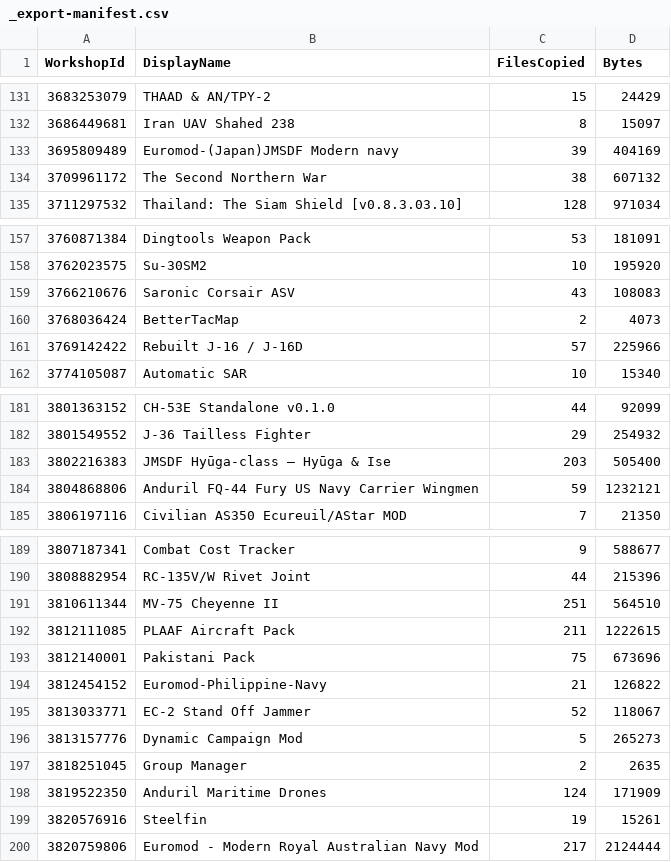
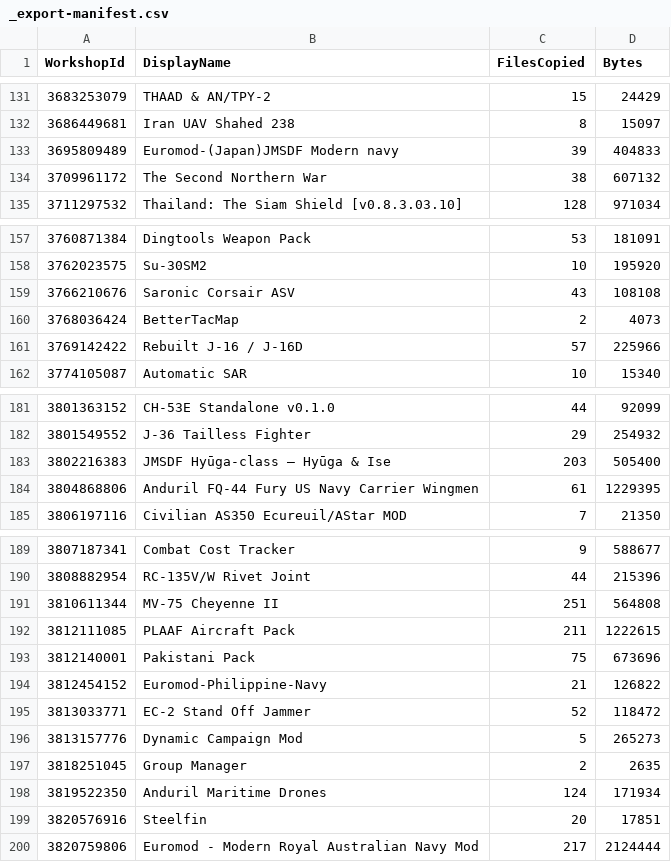
Before and after one commit to SEST-HOBBY/Seapower-mods, a CSV file: mods-source/_export-manifest.csv, drawn as a sheet; only a part is shown, gaps mark what is left out.

Commit message:
chore: capture workshop refresh 2026-10-23

```diff
--- a/mods-source/_export-manifest.csv
+++ b/mods-source/_export-manifest.csv
@@ -132,3 +132,3 @@
 "3686449681","Iran UAV Shahed 238","8","15097"
-"3695809489","Euromod-(Japan)JMSDF Modern navy","39","404169"
+"3695809489","Euromod-(Japan)JMSDF Modern navy","39","404833"
 "3709961172","The Second Northern War","38","607132"
@@ -158,3 +158,3 @@
 "3762023575","Su-30SM2","10","195920"
-"3766210676","Saronic Corsair ASV","43","108083"
+"3766210676","Saronic Corsair ASV","43","108108"
 "3768036424","BetterTacMap","2","4073"
@@ -183,3 +183,3 @@
 "3802216383","JMSDF Hyūga-class — Hyūga & Ise","203","505400"
-"3804868806","Anduril FQ-44 Fury US Navy Carrier Wingmen","59","1232121"
+"3804868806","Anduril FQ-44 Fury US Navy Carrier Wingmen","61","1229395"
 "3806197116","Civilian AS350 Ecureuil/AStar MOD","7","21350"
@@ -190,3 +190,3 @@
 "3808882954","RC-135V/W Rivet Joint","44","215396"
-"3810611344","MV-75 Cheyenne II","251","564510"
+"3810611344","MV-75 Cheyenne II","251","564808"
 "3812111085","PLAAF Aircraft Pack","211","1222615"
@@ -194,7 +194,7 @@
 "3812454152","Euromod-Philippine-Navy","21","126822"
-"3813033771","EC-2 Stand Off Jammer","52","118067"
+"3813033771","EC-2 Stand Off Jammer","52","118472"
 "3813157776","Dynamic Campaign Mod","5","265273"
 "3818251045","Group Manager","2","2635"
-"3819522350","Anduril Maritime Drones","124","171909"
-"3820576916","Steelfin","19","15261"
+"3819522350","Anduril Maritime Drones","124","171934"
+"3820576916","Steelfin","20","17851"
 "3820759806","Euromod - Modern Royal Australian Navy Mod","217","2124444"
```
Also changed, not shown: 33 other files.
